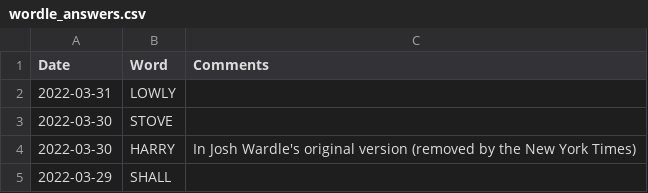
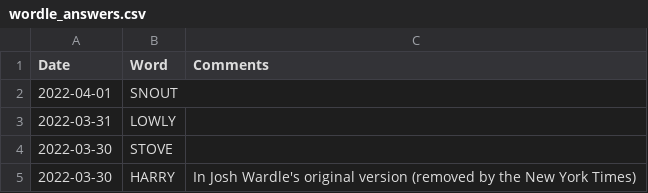
Before and after one commit to mdahlman/wordle, a CSV file: docs/_data/wordle_answers.csv, drawn as a sheet; only a part is shown; the shorter side is filled out with more unchanged rows; the diff names each change by its address in the sheet, - before the commit and + after, or states it on an @@ line.

Commit message:
answers through 2022-04-01

```diff
--- a/docs/_data/wordle_answers.csv
+++ b/docs/_data/wordle_answers.csv
+row 2: 2022-04-01 | SNOUT
```
